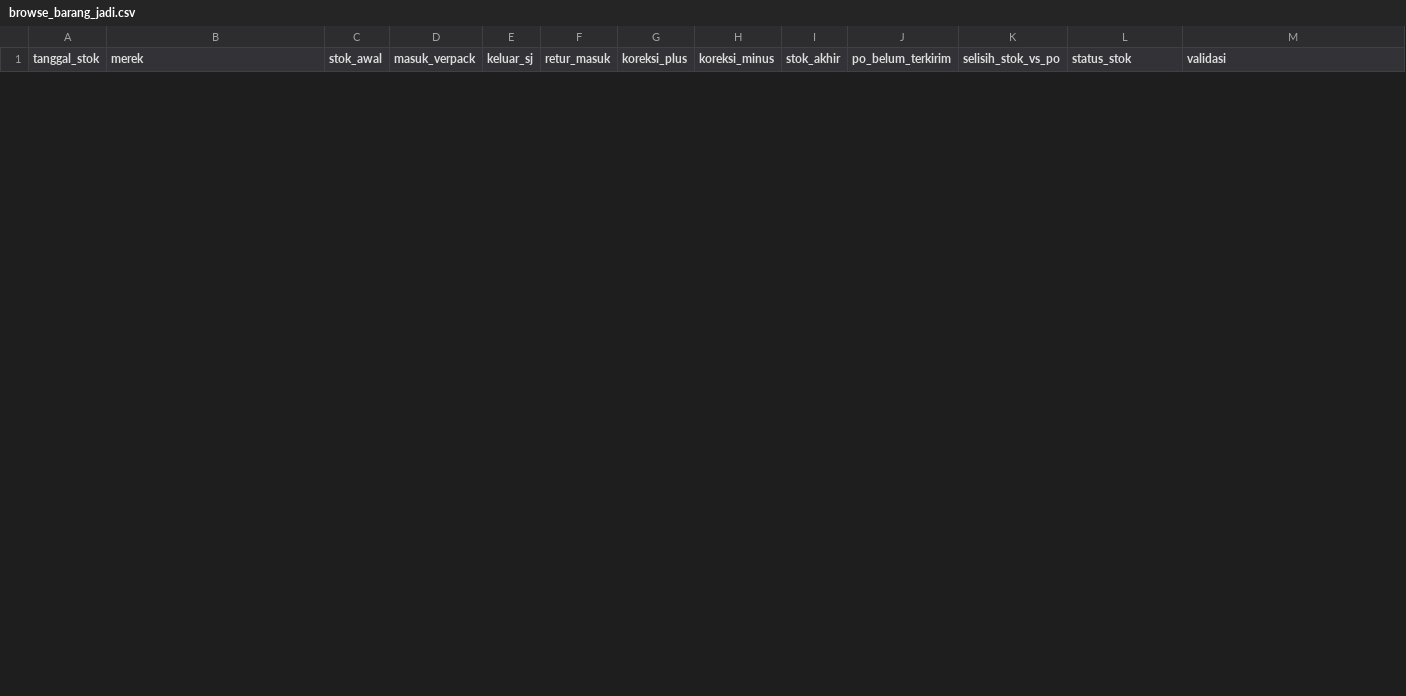
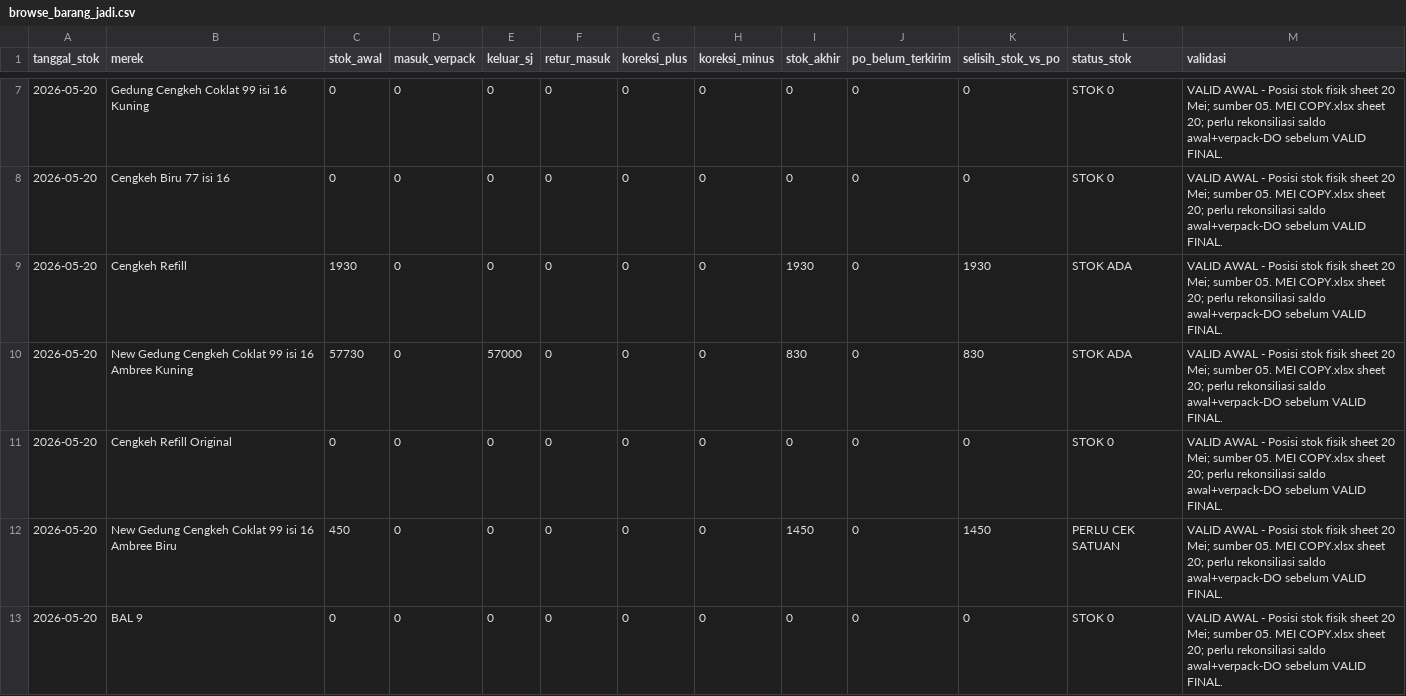
Before and after one commit to cengkehsigaret99-del/BAL-99-Work-Assistant-Cockpit, a CSV file: browse_barang_jadi.csv, drawn as a sheet; only a part is shown, gaps mark what is left out; the diff covers the shown part only.

Commit message:
Update barang jadi posisi stok 20 Mei 2026

```diff
--- a/browse_barang_jadi.csv
+++ b/browse_barang_jadi.csv
@@ -0,0 +7,7 @@
+2026-05-20,Gedung Cengkeh Coklat 99 isi 16 Kuning,0,0,0,0,0,0,0,0,0,STOK 0,VALID AWAL - Posisi stok fisik sheet 20 Mei; sumber 05. MEI COPY.xlsx sheet 20; perlu rekonsiliasi saldo awal+verpack-DO sebelum VALID FINAL.
+2026-05-20,Cengkeh Biru 77 isi 16,0,0,0,0,0,0,0,0,0,STOK 0,VALID AWAL - Posisi stok fisik sheet 20 Mei; sumber 05. MEI COPY.xlsx sheet 20; perlu rekonsiliasi saldo awal+verpack-DO sebelum VALID FINAL.
+2026-05-20,Cengkeh Refill,1930,0,0,0,0,0,1930,0,1930,STOK ADA,VALID AWAL - Posisi stok fisik sheet 20 Mei; sumber 05. MEI COPY.xlsx sheet 20; perlu rekonsiliasi saldo awal+verpack-DO sebelum VALID FINAL.
+2026-05-20,New Gedung Cengkeh Coklat 99 isi 16 Ambree Kuning,57730,0,57000,0,0,0,830,0,830,STOK ADA,VALID AWAL - Posisi stok fisik sheet 20 Mei; sumber 05. MEI COPY.xlsx sheet 20; perlu rekonsiliasi saldo awal+verpack-DO sebelum VALID FINAL.
+2026-05-20,Cengkeh Refill Original,0,0,0,0,0,0,0,0,0,STOK 0,VALID AWAL - Posisi stok fisik sheet 20 Mei; sumber 05. MEI COPY.xlsx sheet 20; perlu rekonsiliasi saldo awal+verpack-DO sebelum VALID FINAL.
+2026-05-20,New Gedung Cengkeh Coklat 99 isi 16 Ambree Biru,450,0,0,0,0,0,1450,0,1450,PERLU CEK SATUAN,VALID AWAL - Posisi stok fisik sheet 20 Mei; sumber 05. MEI COPY.xlsx sheet 20; perlu rekonsiliasi saldo awal+verpack-DO sebelum VALID FINAL.
+2026-05-20,BAL 9,0,0,0,0,0,0,0,0,0,STOK 0,VALID AWAL - Posisi stok fisik sheet 20 Mei; sumber 05. MEI COPY.xlsx sheet 20; perlu rekonsiliasi saldo awal+verpack-DO sebelum VALID FINAL.
```
Also changed, not shown: 5 added rows and 2 removed rows elsewhere in this file.
